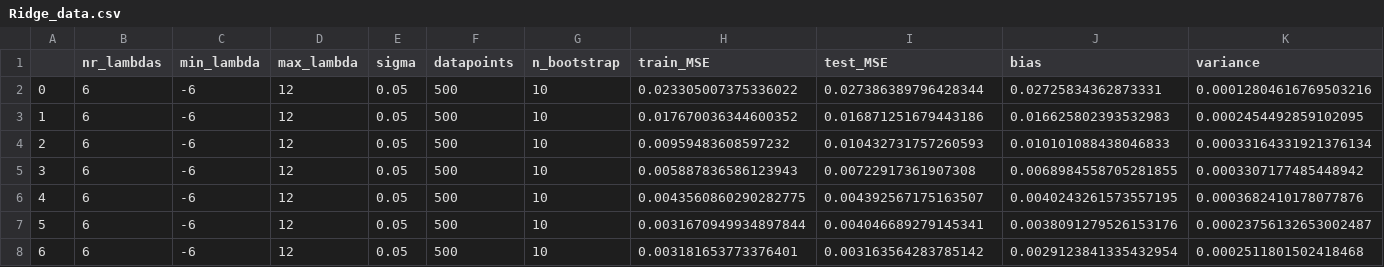
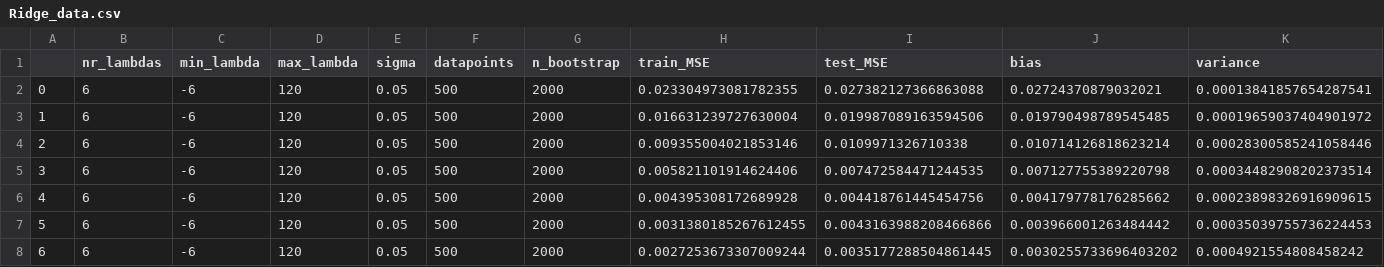
Before and after one commit to schraderSimon/FYS-STK, a CSV file: project1/csvData/Ridge_data.csv, drawn as a sheet; only a part is shown; the diff covers the shown part only.

```diff
--- a/project1/csvData/Ridge_data.csv
+++ b/project1/csvData/Ridge_data.csv
@@ -1,8 +1,8 @@
 ,nr_lambdas,min_lambda,max_lambda,sigma,datapoints,n_bootstrap,train_MSE,test_MSE,bias,variance
-0,6,-6,12,0.05,500,10,0.023305007375336022,0.027386389796428344,0.02725834362873331,0.00012804616769503216
-1,6,-6,12,0.05,500,10,0.017670036344600352,0.016871251679443186,0.016625802393532983,0.0002454492859102095
-2,6,-6,12,0.05,500,10,0.00959483608597232,0.010432731757260593,0.010101088438046833,0.00033164331921376134
-3,6,-6,12,0.05,500,10,0.005887836586123943,0.00722917361907308,0.0068984558705281855,0.0003307177485448942
-4,6,-6,12,0.05,500,10,0.0043560860290282775,0.004392567175163507,0.0040243261573557195,0.0003682410178077876
-5,6,-6,12,0.05,500,10,0.0031670949934897844,0.004046689279145341,0.0038091279526153176,0.00023756132653002487
-6,6,-6,12,0.05,500,10,0.003181653773376401,0.003163564283785142,0.0029123841335432954,0.0002511801502418468
+0,6,-6,120,0.05,500,2000,0.023304973081782355,0.027382127366863088,0.02724370879032021,0.00013841857654287541
+1,6,-6,120,0.05,500,2000,0.016631239727630004,0.019987089163594506,0.019790498789545485,0.00019659037404901972
+2,6,-6,120,0.05,500,2000,0.009355004021853146,0.0109971326710338,0.010714126818623214,0.00028300585241058446
+3,6,-6,120,0.05,500,2000,0.005821101914624406,0.007472584471244535,0.007127755389220798,0.00034482908202373514
+4,6,-6,120,0.05,500,2000,0.004395308172689928,0.004418761445454756,0.004179778176285662,0.00023898326916909615
+5,6,-6,120,0.05,500,2000,0.0031380185267612455,0.0043163988208466866,0.003966001263484442,0.00035039755736224453
+6,6,-6,120,0.05,500,2000,0.0027253673307009244,0.0035177288504861445,0.0030255733696403202,0.0004921554808458242
```
Also changed, not shown: 78 edited cells elsewhere in this file, project1/csvData/MSE_data_Korea.csv, project1/csvData/OLS_data.csv, 21 other files.
